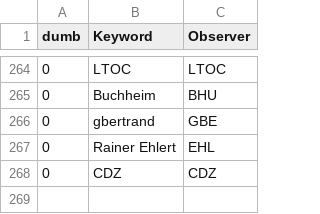
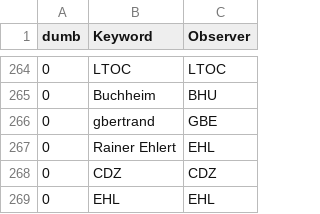
Before and after one commit to aras-database/database, a CSV file: data/observers.csv, drawn as a sheet; only a part is shown, gaps mark what is left out.

```diff
--- a/data/observers.csv
+++ b/data/observers.csv
@@ -268 +268,2 @@ dumb;Keyword;Observer
 0;CDZ;CDZ
+0;EHL;EHL
```
Also changed, not shown: data/objects.csv, 22 other files.
